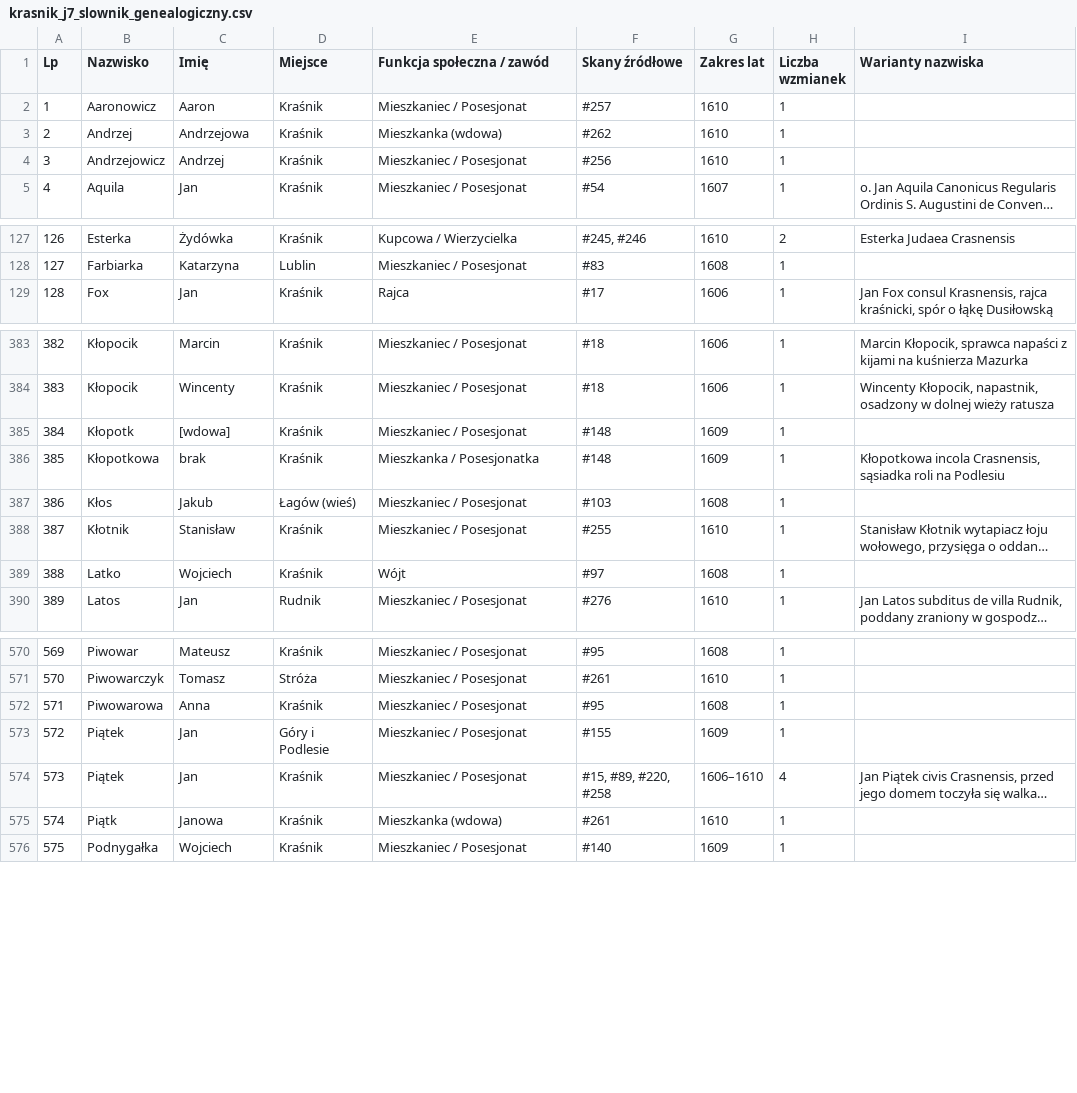
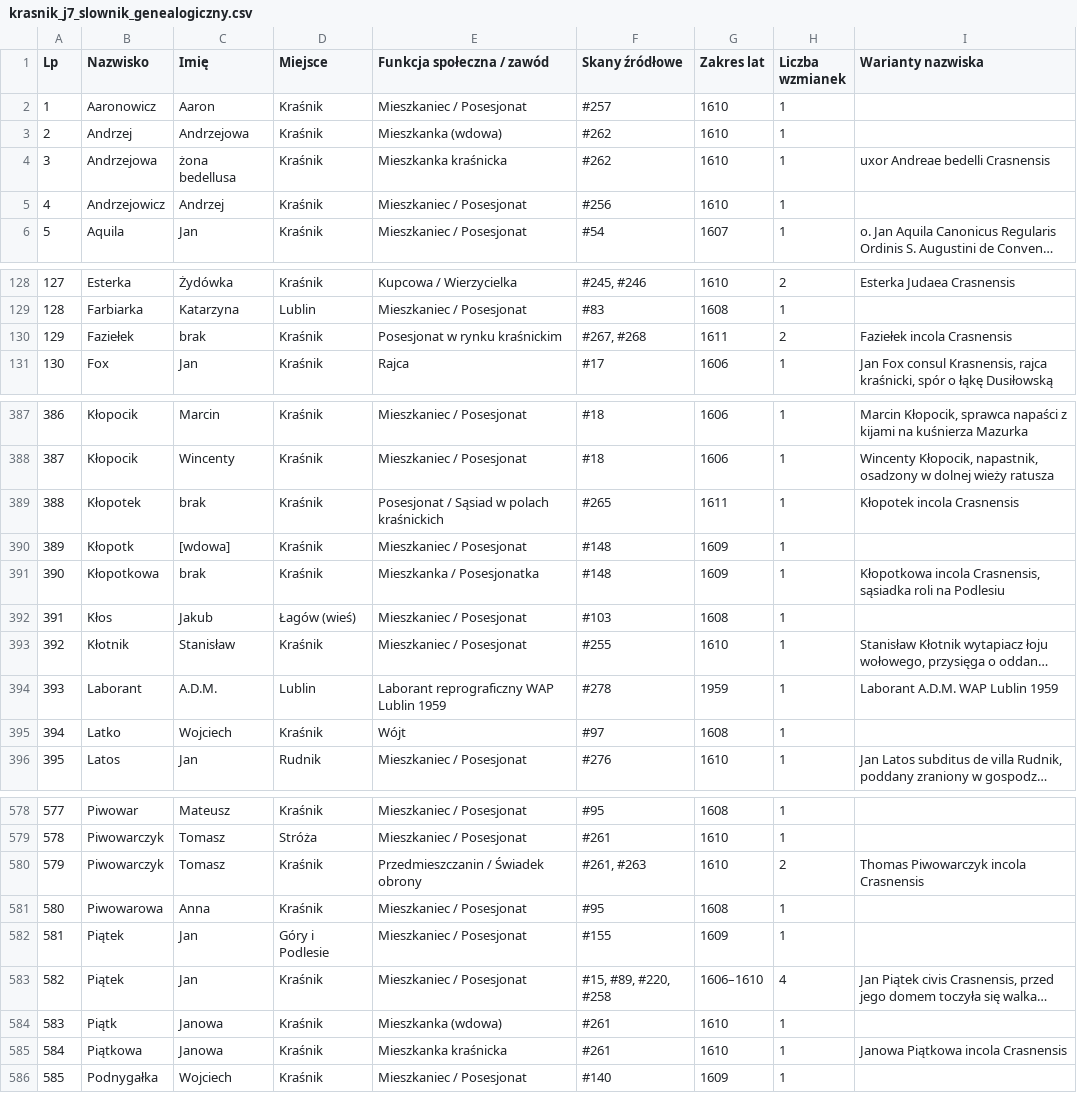
Before and after one commit to Uriel9191/Gen, a CSV file: krasnik_j7_slownik_genealogiczny.csv, drawn as a sheet; only a part is shown, gaps mark what is left out; long unchanged cells end in …; addresses are those after the commit; the diff covers the shown part only; the diff names each change by its address in the sheet, - before the commit and + after, or states it on an @@ line.

Commit message:
Wdrożenie Partii 14 (skany 261-278) Jednostki 07: 100% ukończenia (278/278 transkrypcji in extenso, 891 unikalnych profili, 70 kart analitycznych, 14 rozdziałów monografii, kanon J40 12/12 PASS)

```diff
--- a/krasnik_j7_slownik_genealogiczny.csv
+++ b/krasnik_j7_slownik_genealogiczny.csv
+row 4: 3 | Andrzejowa | żona bedellusa | Kraśnik | Mieszkanka kraśnicka | #262 | 1610 | 1 | uxor Andreae bedelli Crasnensis
@@ column A (Lp) renumbered from row 5 down @@
+row 130: 129 | Faziełek | brak | Kraśnik | Posesjonat w rynku kraśnickim | #267, #268 | 1611 | 2 | Faziełek incola Crasnensis
+row 389: 388 | Kłopotek | brak | Kraśnik | Posesjonat / Sąsiad w polach kraśnickich | #265 | 1611 | 1 | Kłopotek incola Crasnensis
+row 394: 393 | Laborant | A.D.M. | Lublin | Laborant reprograficzny WAP Lublin 1959 | #278 | 1959 | 1 | Laborant A.D.M. WAP Lublin 1959
+row 580: 579 | Piwowarczyk | Tomasz | Kraśnik | Przedmieszczanin / Świadek obrony | #261, #263 | 1610 | 2 | Thomas Piwowarczyk incola Crasnensis
+row 585: 584 | Piątkowa | Janowa | Kraśnik | Mieszkanka kraśnicka | #261 | 1610 | 1 | Janowa Piątkowa incola Crasnensis
```
Also changed, not shown: 6 added rows and 26 edited cells elsewhere in this file, 2 other files.
